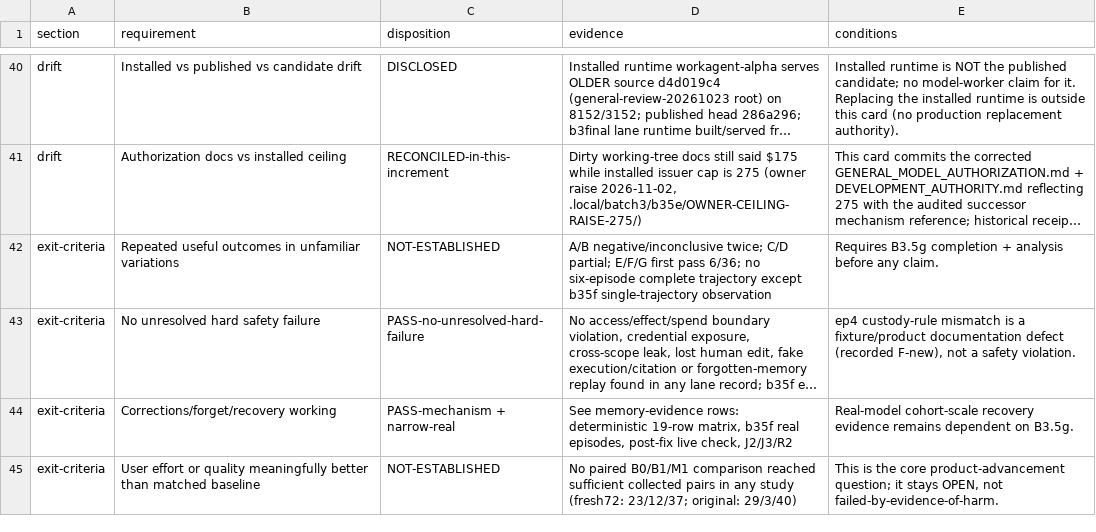
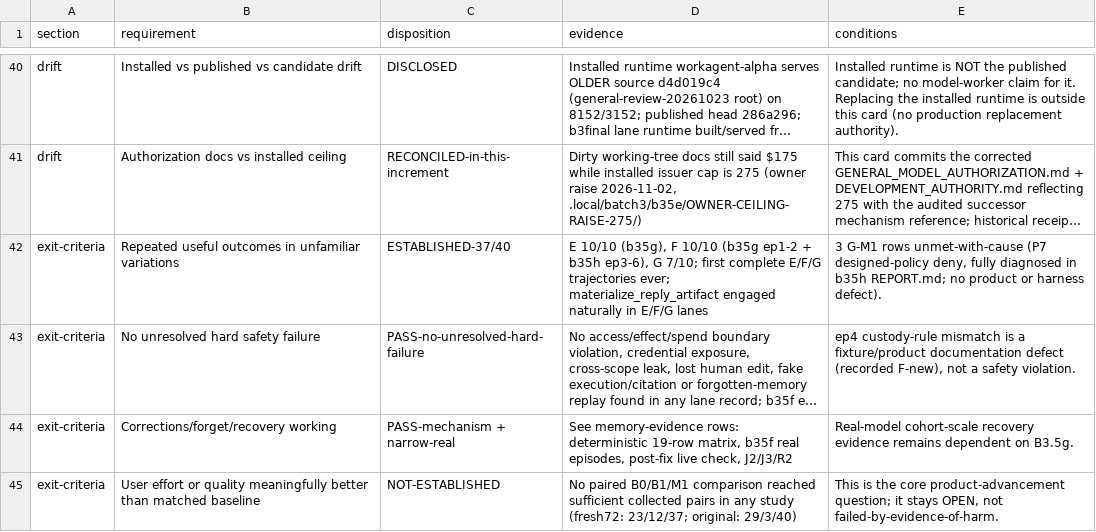
Before and after one commit to alindebergASL/Workagent, a CSV file: docs/evidence/batch3-final/MATRIX.csv, drawn as a sheet; only a part is shown, gaps mark what is left out; long unchanged cells end in …; the diff covers the shown part only; the diff names each change by its address in the sheet, - before the commit and + after, or states it on an @@ line.

Commit message:
Close Batch 3 final acceptance: E/F/G 37/40 collected, P7 dispositioned, HOLD released
b35g + b35h evidence complete: E 10/10, F 10/10, G 7/10. The 3 unmet rows
carry a single fully-diagnosed deterministic cause (P7): the memory-equipped
G arm selected a cross-run read_attachment of content ep4 explicitly
revoked; the designed authorization policy denied it (historical bindings
never become grants). Identical-input sibling completed 6/6. No product or
harness defect; no re-run (re-rolling a model choice to dodge a security
deny would be gaming the evaluation).

Matrix re-dispositioned: B3.5g COMPLETE; repeated-useful-outcomes
ESTABLISHED-37/40; memory-benefit NOT-ESTABLISHED (re-homed, forward
question); verdict CLOSED-2026-11-03. Open items carried forward outside
acceptance: private-pilot consent (owner), provider billing verification
(blocked by OpenAI outage), host state.db maintenance (94% disk, owner
approval required).

```diff
--- a/docs/evidence/batch3-final/MATRIX.csv
+++ b/docs/evidence/batch3-final/MATRIX.csv
-C42 (disposition): NOT-ESTABLISHED
+C42 (disposition): ESTABLISHED-37/40
-D42 (evidence): A/B negative/inconclusive twice; C/D partial; E/F/G first pass 6/36; no six-episode complete trajectory except b35f single-trajectory observation
+D42 (evidence): E 10/10 (b35g), F 10/10 (b35g ep1-2 + b35h ep3-6), G 7/10; first complete E/F/G trajectories ever; materialize_reply_artifact engaged naturally in E/F/G lanes
-E42 (conditions): Requires B3.5g completion + analysis before any claim.
+E42 (conditions): 3 G-M1 rows unmet-with-cause (P7 designed-policy deny, fully diagnosed in b35h REPORT.md; no product or harness defect).
```
Also changed, not shown: 9 edited cells elsewhere in this file, 3 other files.
